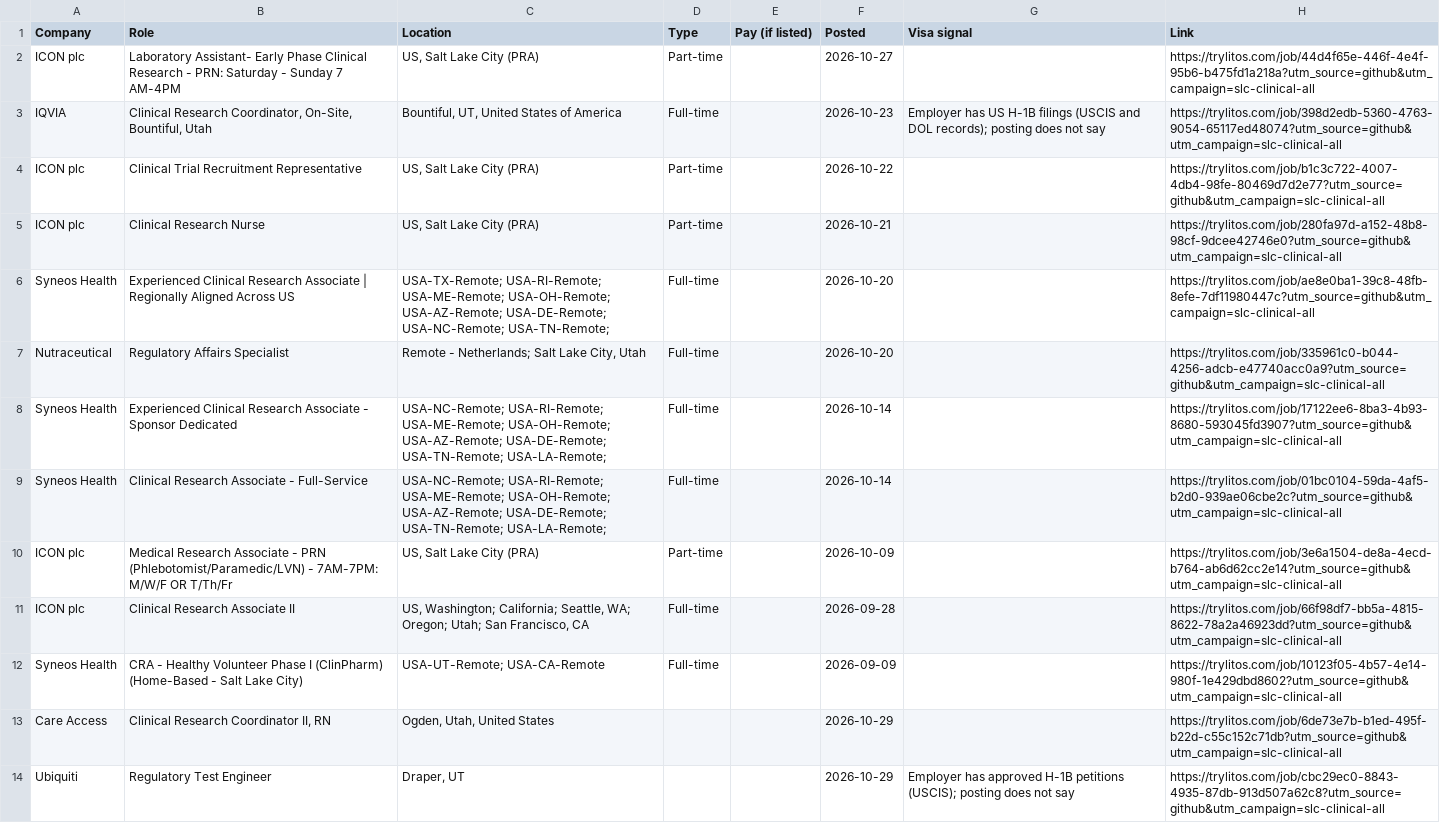
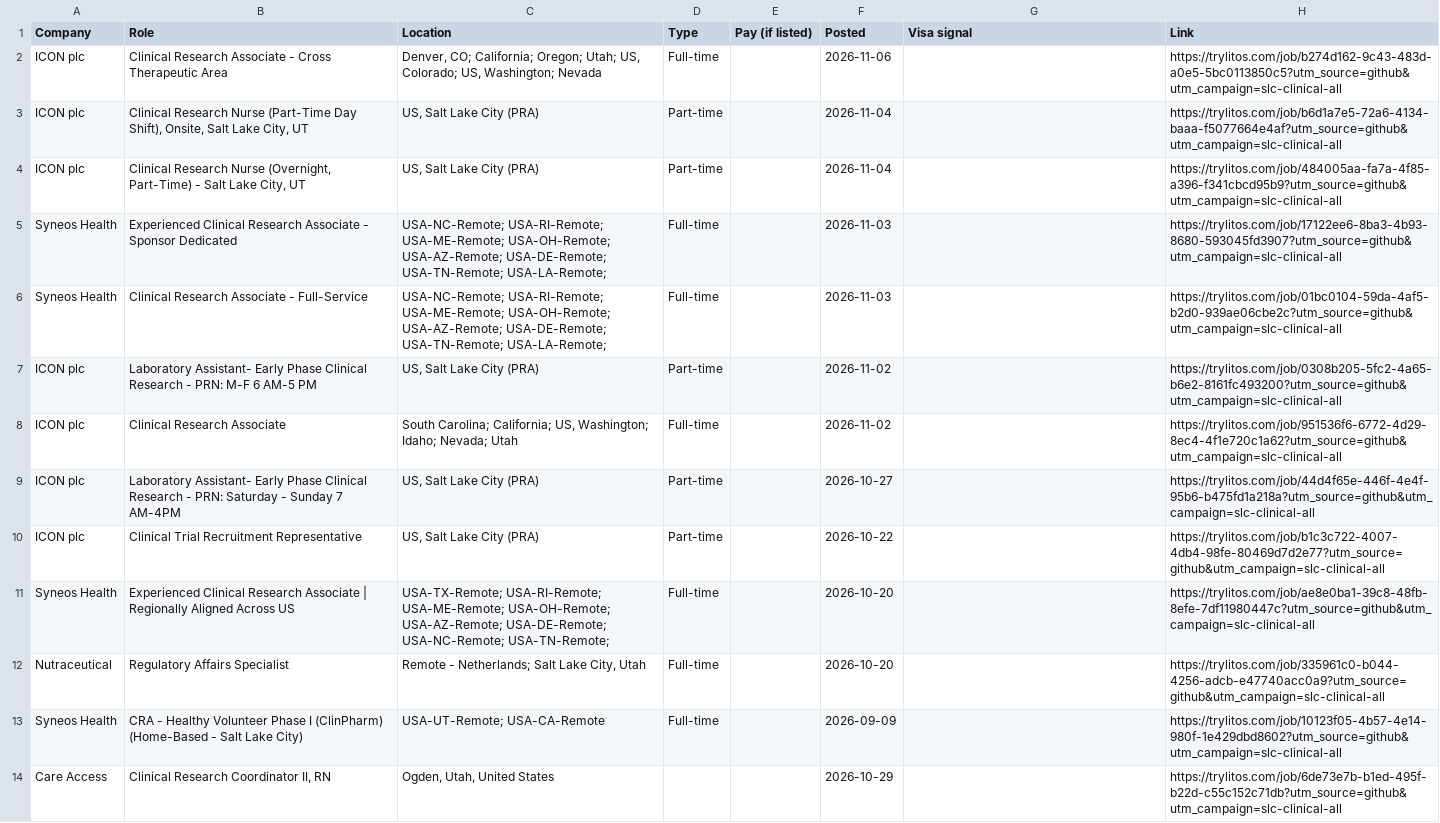
Before and after one commit to mehek-builds/Salt-Lake-City-Clinical-Research-Jobs, a CSV file: csv/all.csv, drawn as a sheet; only a part is shown; the shorter side is filled out with more unchanged rows.

```diff
--- a/csv/all.csv
+++ b/csv/all.csv
@@ -1,12 +1,13 @@
 Company,Role,Location,Type,Pay (if listed),Posted,Visa signal,Link
+ICON plc,Clinical Research Associate - Cross Therapeutic Area,"Denver, CO; California; Oregon; Utah; US, Colorado; US, Washington; Nevada",Full-time,,2026-11-06,,https://trylitos.com/job/b274d162-9c43-483d-a0e5-5bc0113850c5?utm_source=github&utm_campaign=slc-clinical-all
+ICON plc,"Clinical Research Nurse (Part-Time Day Shift), Onsite, Salt Lake City, UT","US, Salt Lake City (PRA)",Part-time,,2026-11-04,,https://trylitos.com/job/b6d1a7e5-72a6-4134-baaa-f5077664e4af?utm_source=github&utm_campaign=slc-clinical-all
+ICON plc,"Clinical Research Nurse (Overnight, Part-Time) - Salt Lake City, UT","US, Salt Lake City (PRA)",Part-time,,2026-11-04,,https://trylitos.com/job/484005aa-fa7a-4f85-a396-f341cbcd95b9?utm_source=github&utm_campaign=slc-clinical-all
+Syneos Health,Experienced Clinical Research Associate - Sponsor Dedicated,USA-NC-Remote; USA-RI-Remote; USA-ME-Remote; USA-OH-Remote; USA-AZ-Remote; USA-DE-Remote; USA-TN-Remote; USA-LA-Remote; ,Full-time,,2026-11-03,,https://trylitos.com/job/17122ee6-8ba3-4b93-8680-593045fd3907?utm_source=github&utm_campaign=slc-clinical-all
+Syneos Health,Clinical Research Associate - Full-Service,USA-NC-Remote; USA-RI-Remote; USA-ME-Remote; USA-OH-Remote; USA-AZ-Remote; USA-DE-Remote; USA-TN-Remote; USA-LA-Remote; ,Full-time,,2026-11-03,,https://trylitos.com/job/01bc0104-59da-4af5-b2d0-939ae06cbe2c?utm_source=github&utm_campaign=slc-clinical-all
+ICON plc,Laboratory Assistant- Early Phase Clinical Research - PRN: M-F 6 AM-5 PM,"US, Salt Lake City (PRA)",Part-time,,2026-11-02,,https://trylitos.com/job/0308b205-5fc2-4a65-b6e2-8161fc493200?utm_source=github&utm_campaign=slc-clinical-all
+ICON plc,Clinical Research Associate,"South Carolina; California; US, Washington; Idaho; Nevada; Utah",Full-time,,2026-11-02,,https://trylitos.com/job/951536f6-6772-4d29-8ec4-4f1e720c1a62?utm_source=github&utm_campaign=slc-clinical-all
 ICON plc,Laboratory Assistant- Early Phase Clinical Research - PRN: Saturday - Sunday 7 AM-4PM,"US, Salt Lake City (PRA)",Part-time,,2026-10-27,,https://trylitos.com/job/44d4f65e-446f-4e4f-95b6-b475fd1a218a?utm_source=github&utm_campaign=slc-clinical-all
-IQVIA,"Clinical Research Coordinator, On-Site, Bountiful, Utah","Bountiful, UT, United States of America",Full-time,,2026-10-23,Employer has US H-1B filings (USCIS and DOL records); posting does not say,https://trylitos.com/job/398d2edb-5360-4763-9054-65117ed48074?utm_source=github&utm_campaign=slc-clinical-all
 ICON plc,Clinical Trial Recruitment Representative,"US, Salt Lake City (PRA)",Part-time,,2026-10-22,,https://trylitos.com/job/b1c3c722-4007-4db4-98fe-80469d7d2e77?utm_source=github&utm_campaign=slc-clinical-all
-ICON plc,Clinical Research Nurse,"US, Salt Lake City (PRA)",Part-time,,2026-10-21,,https://trylitos.com/job/280fa97d-a152-48b8-98cf-9dcee42746e0?utm_source=github&utm_campaign=slc-clinical-all
 Syneos Health,Experienced Clinical Research Associate | Regionally Aligned Across US,USA-TX-Remote; USA-RI-Remote; USA-ME-Remote; USA-OH-Remote; USA-AZ-Remote; USA-DE-Remote; USA-NC-Remote; USA-TN-Remote; ,Full-time,,2026-10-20,,https://trylitos.com/job/ae8e0ba1-39c8-48fb-8efe-7df11980447c?utm_source=github&utm_campaign=slc-clinical-all
 Nutraceutical,Regulatory Affairs Specialist,"Remote - Netherlands; Salt Lake City, Utah",Full-time,,2026-10-20,,https://trylitos.com/job/335961c0-b044-4256-adcb-e47740acc0a9?utm_source=github&utm_campaign=slc-clinical-all
-Syneos Health,Experienced Clinical Research Associate - Sponsor Dedicated,USA-NC-Remote; USA-RI-Remote; USA-ME-Remote; USA-OH-Remote; USA-AZ-Remote; USA-DE-Remote; USA-TN-Remote; USA-LA-Remote; ,Full-time,,2026-10-14,,https://trylitos.com/job/17122ee6-8ba3-4b93-8680-593045fd3907?utm_source=github&utm_campaign=slc-clinical-all
-Syneos Health,Clinical Research Associate - Full-Service,USA-NC-Remote; USA-RI-Remote; USA-ME-Remote; USA-OH-Remote; USA-AZ-Remote; USA-DE-Remote; USA-TN-Remote; USA-LA-Remote; ,Full-time,,2026-10-14,,https://trylitos.com/job/01bc0104-59da-4af5-b2d0-939ae06cbe2c?utm_source=github&utm_campaign=slc-clinical-all
-ICON plc,Medical Research Associate - PRN (Phlebotomist/Paramedic/LVN) - 7AM-7PM: M/W/F OR T/Th/Fr,"US, Salt Lake City (PRA)",Part-time,,2026-10-09,,https://trylitos.com/job/3e6a1504-de8a-4ecd-b764-ab6d62cc2e14?utm_source=github&utm_campaign=slc-clinical-all
-ICON plc,Clinical Research Associate II,"US, Washington; California; Seattle, WA; Oregon; Utah; San Francisco, CA",Full-time,,2026-09-28,,https://trylitos.com/job/66f98df7-bb5a-4815-8622-78a2a46923dd?utm_source=github&utm_campaign=slc-clinical-all
 Syneos Health,CRA - Healthy Volunteer Phase I (ClinPharm) (Home-Based - Salt Lake City),USA-UT-Remote; USA-CA-Remote,Full-time,,2026-09-09,,https://trylitos.com/job/10123f05-4b57-4e14-980f-1e429dbd8602?utm_source=github&utm_campaign=slc-clinical-all
```
Also changed, not shown: csv/rest-of-utah.csv, csv/salt-lake-city.csv, 3 other files.
